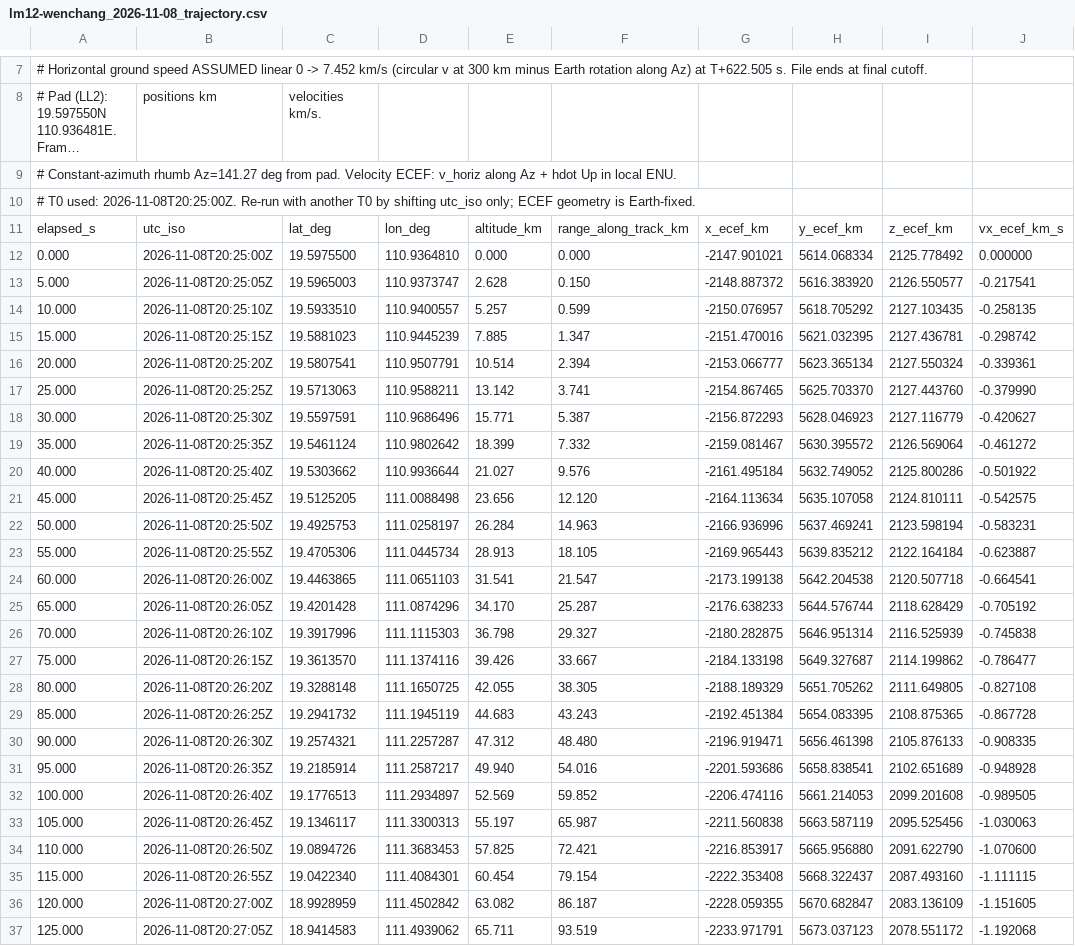
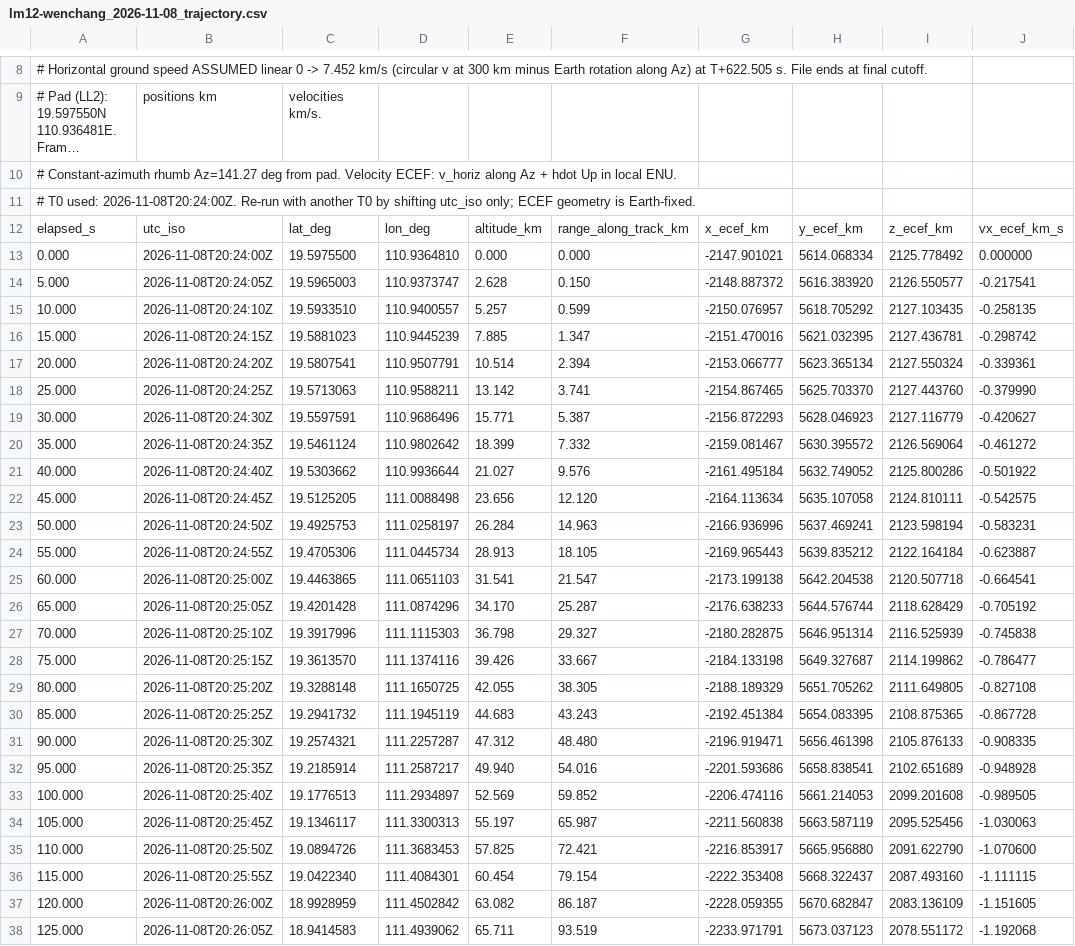
Before and after one commit to nikkelj/planet42069.org, a CSV file: artifacts/space-report/public/launches/lm12-wenchang/lm12-wenchang_2026-11-08_trajectory.csv, drawn as a sheet; only a part is shown, gaps mark what is left out; long unchanged cells end in …; addresses are those after the commit; the diff covers the shown part only; the diff names each change by its address in the sheet, - before the commit and + after, or states it on an @@ line.

```diff
--- a/artifacts/space-report/public/launches/lm12-wenchang/lm12-wenchang_2026-11-08_trajectory.csv
+++ b/artifacts/space-report/public/launches/lm12-wenchang/lm12-wenchang_2026-11-08_trajectory.csv
-A11: …T0 used: 2026-11-08T20:25:00Z. Re-run with…
+A11: …T0 used: 2026-11-08T20:24:00Z. Re-run with…
-B13: 2026-11-08T20:25:00Z
+B13: 2026-11-08T20:24:00Z
-B14: 2026-11-08T20:25:05Z
+B14: 2026-11-08T20:24:05Z
-B15: 2026-11-08T20:25:10Z
+B15: 2026-11-08T20:24:10Z
-B16: 2026-11-08T20:25:15Z
+B16: 2026-11-08T20:24:15Z
-B17: 2026-11-08T20:25:20Z
+B17: 2026-11-08T20:24:20Z
-B18: 2026-11-08T20:25:25Z
+B18: 2026-11-08T20:24:25Z
-B19: 2026-11-08T20:25:30Z
+B19: 2026-11-08T20:24:30Z
-B20: 2026-11-08T20:25:35Z
+B20: 2026-11-08T20:24:35Z
-B21: 2026-11-08T20:25:40Z
+B21: 2026-11-08T20:24:40Z
-B22: 2026-11-08T20:25:45Z
+B22: 2026-11-08T20:24:45Z
-B23: 2026-11-08T20:25:50Z
+B23: 2026-11-08T20:24:50Z
-B24: 2026-11-08T20:25:55Z
+B24: 2026-11-08T20:24:55Z
-B25: 2026-11-08T20:26:00Z
+B25: 2026-11-08T20:25:00Z
-B26: 2026-11-08T20:26:05Z
+B26: 2026-11-08T20:25:05Z
-B27: 2026-11-08T20:26:10Z
+B27: 2026-11-08T20:25:10Z
-B28: 2026-11-08T20:26:15Z
+B28: 2026-11-08T20:25:15Z
-B29: 2026-11-08T20:26:20Z
+B29: 2026-11-08T20:25:20Z
-B30: 2026-11-08T20:26:25Z
+B30: 2026-11-08T20:25:25Z
-B31: 2026-11-08T20:26:30Z
+B31: 2026-11-08T20:25:30Z
-B32: 2026-11-08T20:26:35Z
+B32: 2026-11-08T20:25:35Z
-B33: 2026-11-08T20:26:40Z
+B33: 2026-11-08T20:25:40Z
-B34: 2026-11-08T20:26:45Z
+B34: 2026-11-08T20:25:45Z
-B35: 2026-11-08T20:26:50Z
+B35: 2026-11-08T20:25:50Z
-B36: 2026-11-08T20:26:55Z
+B36: 2026-11-08T20:25:55Z
-B37: 2026-11-08T20:27:00Z
+B37: 2026-11-08T20:26:00Z
-B38: 2026-11-08T20:27:05Z
+B38: 2026-11-08T20:26:05Z
```
Also changed, not shown: 1 added row and 100 edited cells elsewhere in this file, artifacts/space-report/public/launches/lm12-wenchang/lm12-wenchang_2026-11-08_trajectory_sim.csv, artifacts/space-report/public/launches/ussf-627/ussf-627_2026-11-10_trajectory.csv, 8 other files.
